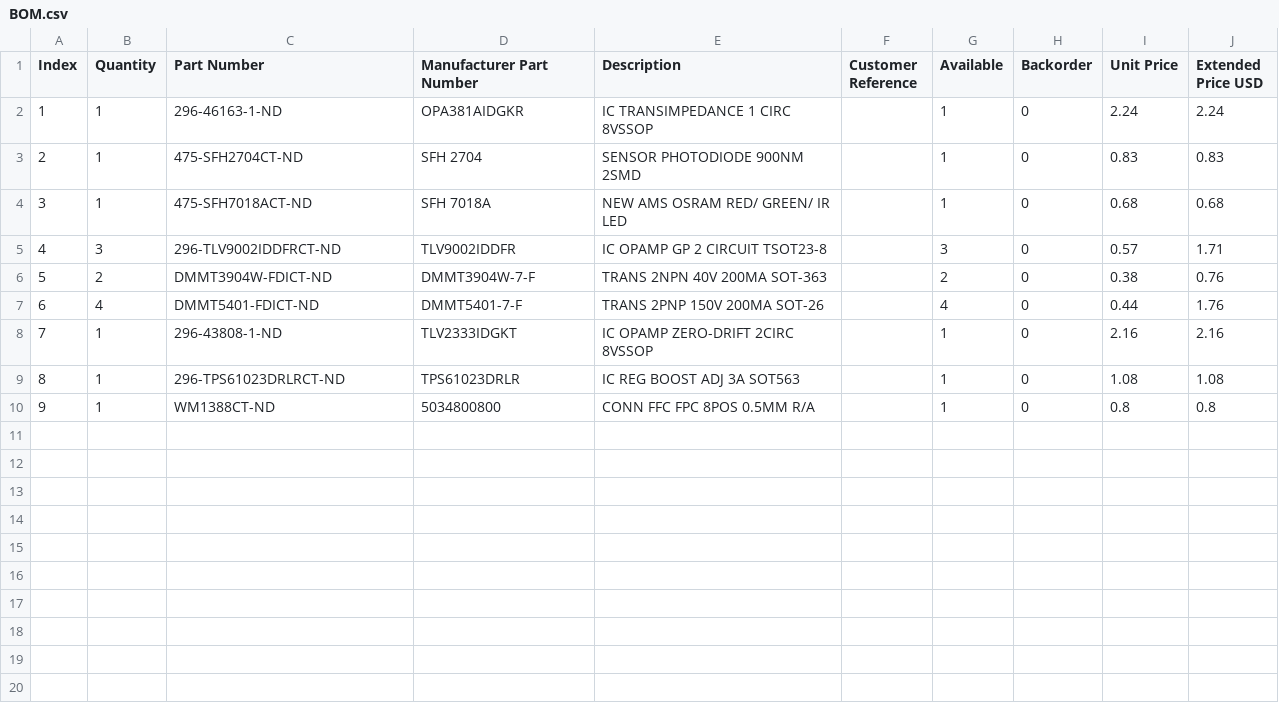
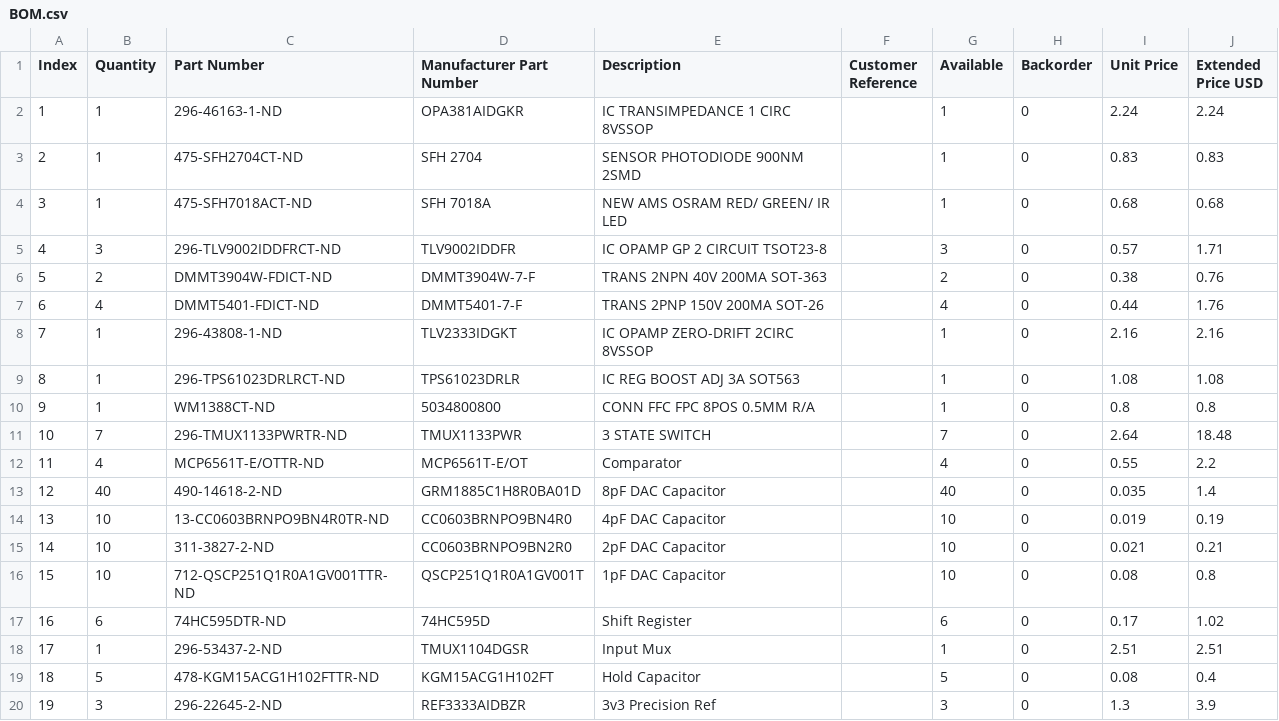
Before and after one commit to YashersB/115DA-Capstone, a CSV file: PCBs/BOM/BOM.csv, drawn as a sheet; the diff names each change by its address in the sheet, - before the commit and + after, or states it on an @@ line.

Commit message:
added to csv bom file

```diff
--- a/PCBs/BOM/BOM.csv
+++ b/PCBs/BOM/BOM.csv
+row 11: 10 | 7 | 296-TMUX1133PWRTR-ND | TMUX1133PWR | 3 STATE SWITCH |  | 7 | 0 | 2.64 | 18.48
+row 12: 11 | 4 | MCP6561T-E/OTTR-ND | MCP6561T-E/OT | Comparator |  | 4 | 0 | 0.55 | 2.2
+row 13: 12 | 40 | 490-14618-2-ND | GRM1885C1H8R0BA01D | 8pF DAC Capacitor |  | 40 | 0 | 0.035 | 1.4
+row 14: 13 | 10 | 13-CC0603BRNPO9BN4R0TR-ND | CC0603BRNPO9BN4R0 | 4pF DAC Capacitor |  | 10 | 0 | 0.019 | 0.19
+row 15: 14 | 10 | 311-3827-2-ND | CC0603BRNPO9BN2R0 | 2pF DAC Capacitor |  | 10 | 0 | 0.021 | 0.21
+row 16: 15 | 10 | 712-QSCP251Q1R0A1GV001TTR-ND | QSCP251Q1R0A1GV001T | 1pF DAC Capacitor |  | 10 | 0 | 0.08 | 0.8
+row 17: 16 | 6 | 74HC595DTR-ND | 74HC595D | Shift Register |  | 6 | 0 | 0.17 | 1.02
+row 18: 17 | 1 | 296-53437-2-ND | TMUX1104DGSR | Input Mux |  | 1 | 0 | 2.51 | 2.51
+row 19: 18 | 5 | 478-KGM15ACG1H102FTTR-ND | KGM15ACG1H102FT | Hold Capacitor |  | 5 | 0 | 0.08 | 0.4
+row 20: 19 | 3 | 296-22645-2-ND | REF3333AIDBZR | 3v3 Precision Ref |  | 3 | 0 | 1.3 | 3.9
```
